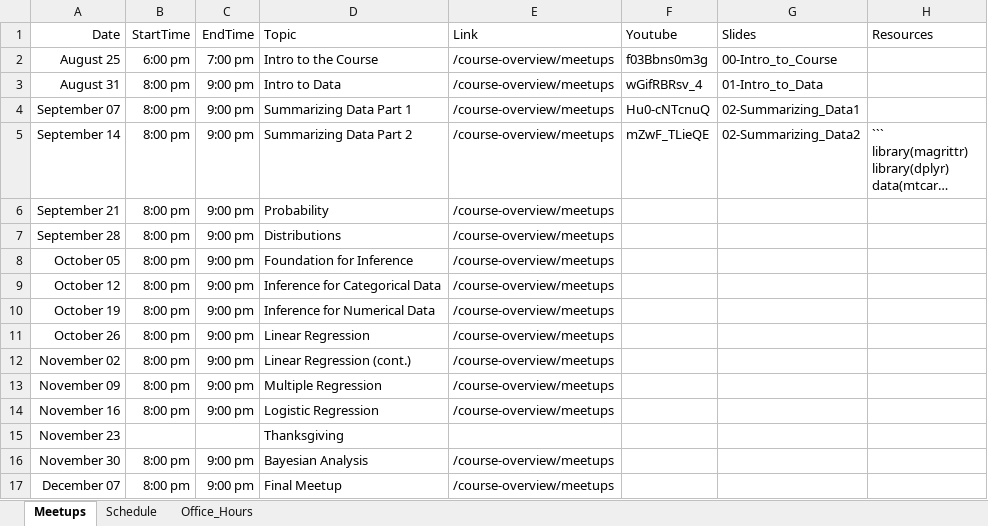
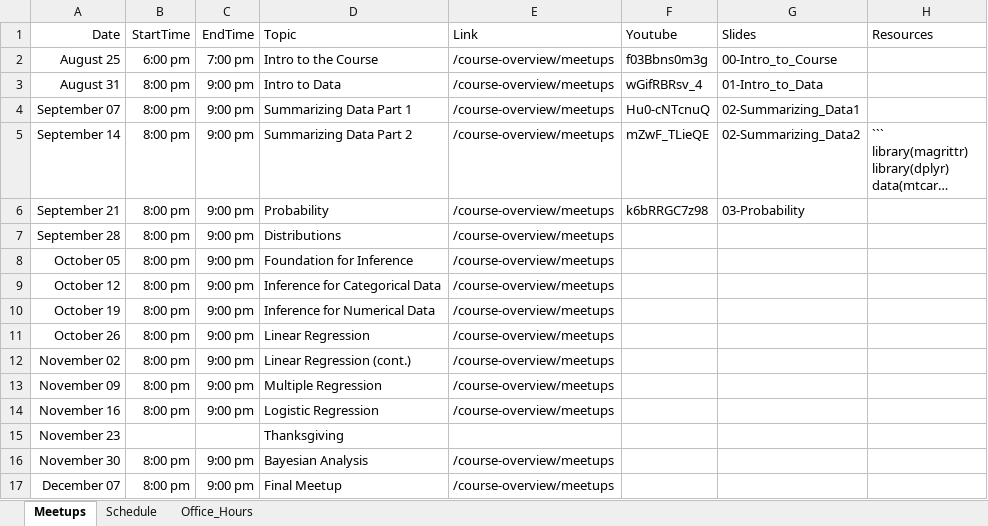
Before and after one commit to jbryer/DATA606Fall2022, an Excel workbook: Schedule.xlsx, sheet Meetups, drawn as a sheet; long unchanged cells end in …; values as stored, in another font and other column widths than the file's, no borders; the diff names each change by its address in the sheet, - before the commit and + after, or states it on an @@ line.

Commit message:
Added meetup.

```diff
--- a/Schedule.xlsx (sheet Meetups)
+++ b/Schedule.xlsx (sheet Meetups)
-F6 (Youtube): (empty)
+F6 (Youtube): k6bRRGC7z98
-G6 (Slides): (empty)
+G6 (Slides): 03-Probability
```
Also changed, not shown: 40 other files.
